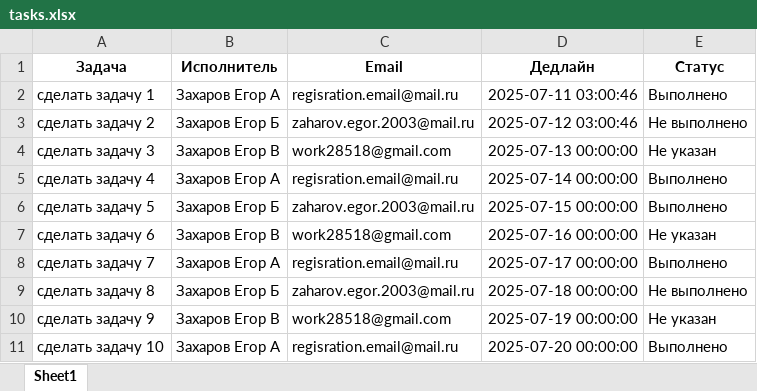
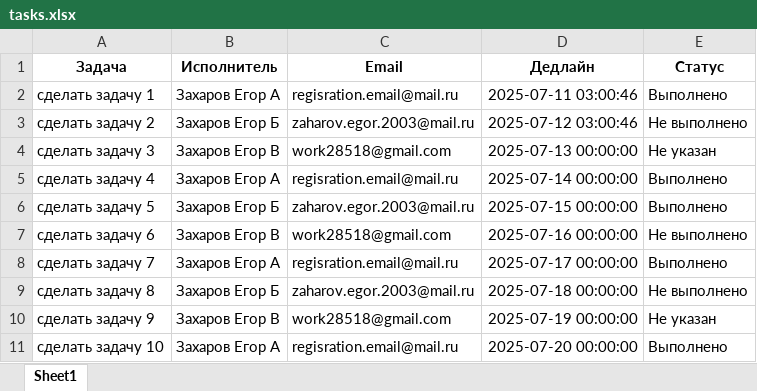
Before and after one commit to mcZax/task_manager, an Excel workbook: database/tasks.xlsx, sheet Sheet1, drawn as a sheet; values as stored, in another font and other column widths than the file's, no borders; the diff names each change by its address in the sheet, - before the commit and + after, or states it on an @@ line.

```diff
--- a/database/tasks.xlsx (sheet Sheet1)
+++ b/database/tasks.xlsx (sheet Sheet1)
-E7 (Статус): Не указан
+E7 (Статус): Не выполнено
```
Also changed, not shown: database/date_log.xlsx, 3 other files.
